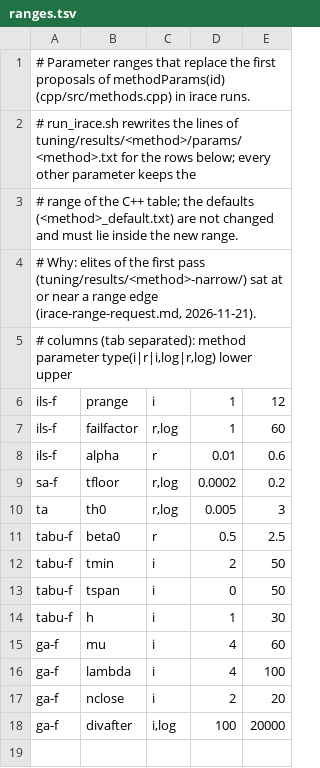
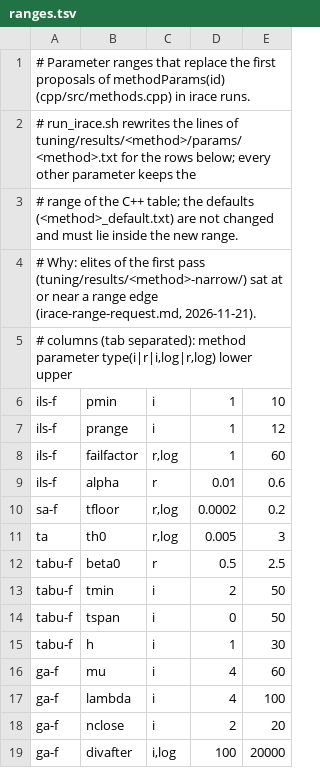
Before and after one commit to MicheleCedolin/VRP-Learn-core, a TSV file: tuning/ranges.tsv, drawn as a sheet.

Commit message:
tuning: ils-f pmin range 1-10 (all four elites of the first wide run had pmin=4); first wide result kept as ils-f-wide1

```diff
--- a/tuning/ranges.tsv
+++ b/tuning/ranges.tsv
@@ -5,2 +5,3 @@
 # columns (tab separated): method  parameter  type(i|r|i,log|r,log)  lower  upper
+ils-f	pmin	i	1	10
 ils-f	prange	i	1	12
```
Also changed, not shown: 11 other files.
